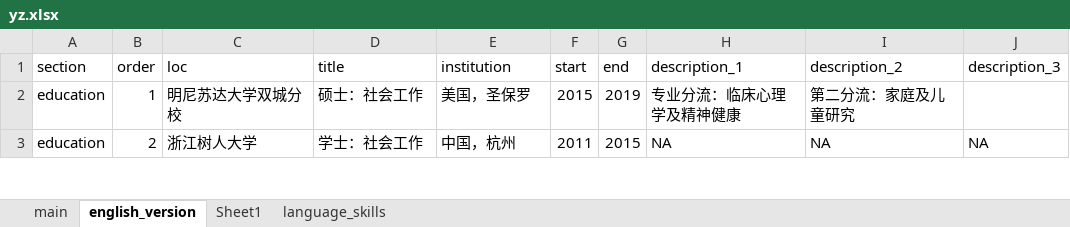
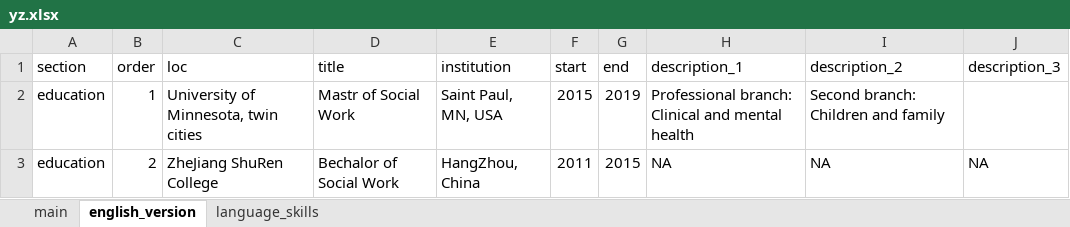
Before and after one commit to orionzhou/cv, an Excel workbook: yz.xlsx, sheet english_version, drawn as a sheet; only a part is shown; values as stored, in another font and other column widths than the file's, no borders; the diff covers the shown part only; the diff names each change by its address in the sheet, - before the commit and + after, or states it on an @@ line.

```diff
--- a/yz.xlsx (sheet english_version)
+++ b/yz.xlsx (sheet english_version)
-sheet tab: Sheet1
-C2 (loc): 明尼苏达大学双城分校
+C2 (loc): University of Minnesota, twin cities
-D2 (title): 硕士：社会工作
+D2 (title): Mastr of Social Work
-E2 (institution): 美国，圣保罗
+E2 (institution): Saint Paul, MN, USA
-H2 (description_1): 专业分流：临床心理学及精神健康
+H2 (description_1): Professional branch: Clinical and mental health
-I2 (description_2): 第二分流：家庭及儿童研究
+I2 (description_2): Second branch: Children and family
-C3 (loc): 浙江树人大学
+C3 (loc): ZheJiang ShuRen College
-D3 (title): 学士：社会工作
+D3 (title): Bechalor of Social Work
-E3 (institution): 中国，杭州
+E3 (institution): HangZhou, China
```
Also changed, not shown: 70 edited cells and cell formats elsewhere in this sheet, cv.xlsx, 10 other files.
